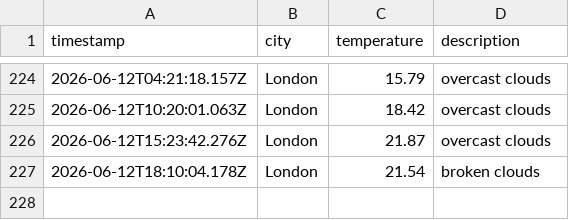
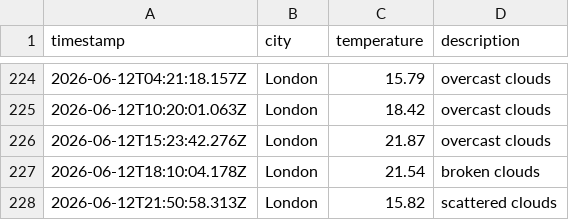
Before and after one commit to ArshaanSindhwani/weather-ops, a CSV file: data/weather_log.csv, drawn as a sheet; only a part is shown, gaps mark what is left out; the diff names each change by its address in the sheet, - before the commit and + after, or states it on an @@ line.

```diff
--- a/data/weather_log.csv
+++ b/data/weather_log.csv
+row 228: 2026-06-12T21:50:58.313Z | London | 15.82 | scattered clouds
```
Also changed, not shown: 1 other file.
